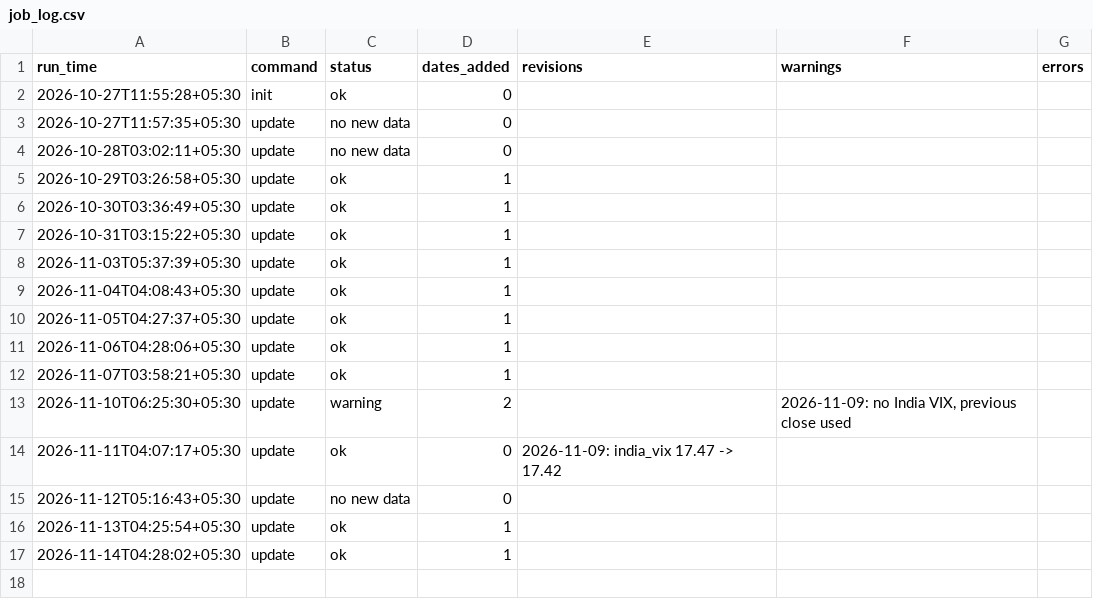
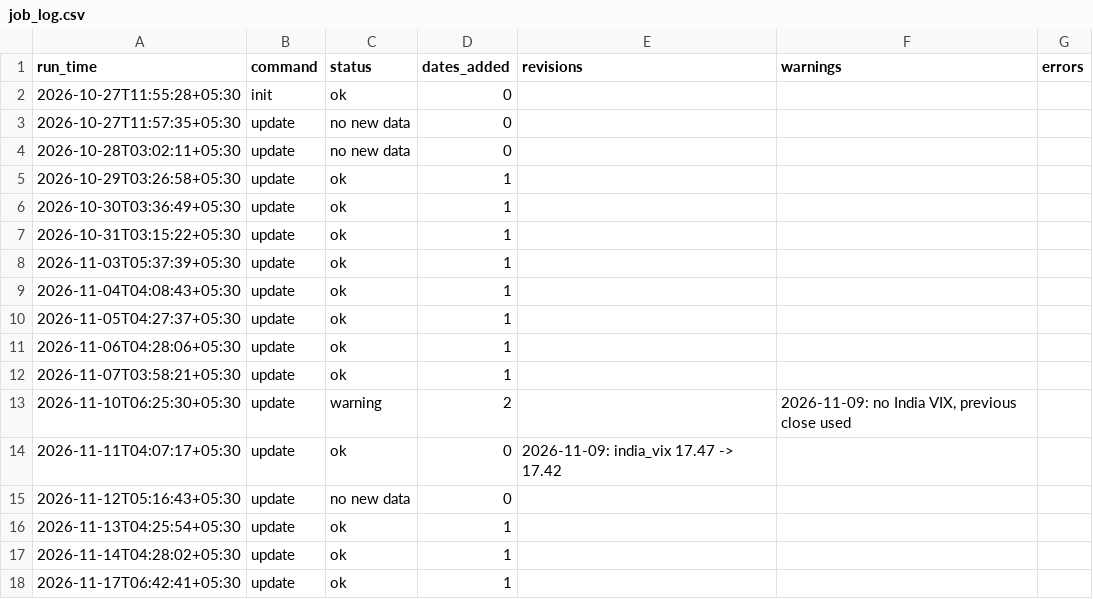
Before and after one commit to khatuaryan10-ops/nifty50-portfolio-risk-models, a CSV file: data/job_log.csv, drawn as a sheet; the diff names each change by its address in the sheet, - before the commit and + after, or states it on an @@ line.

```diff
--- a/data/job_log.csv
+++ b/data/job_log.csv
+row 18: 2026-11-17T06:42:41+05:30 | update | ok | 1
```
Also changed, not shown: data/prices_raw.csv, data/returns.csv, 3 other files.
